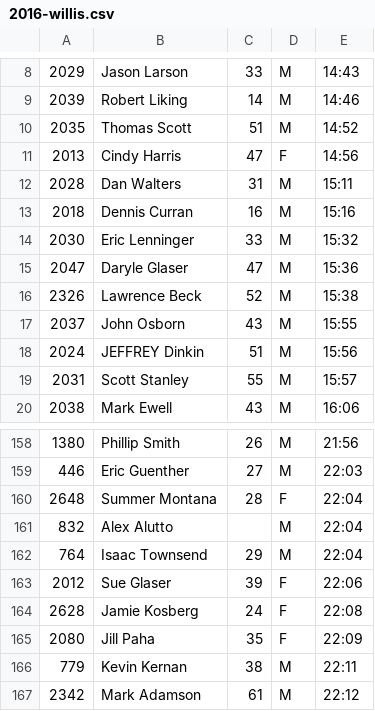
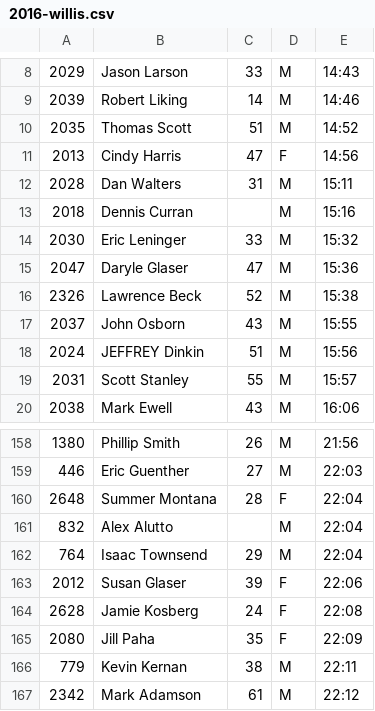
Before and after one commit to joduncan/RaceScoring, a CSV file: data/2016-willis.csv, drawn as a sheet; only a part is shown, gaps mark what is left out; the diff names each change by its address in the sheet, - before the commit and + after, or states it on an @@ line.

Commit message:
fixed names & ages

```diff
--- a/data/2016-willis.csv
+++ b/data/2016-willis.csv
-C13: 16
+C13: (empty)
-B14: Eric Lenninger
+B14: Eric Leninger
-B163: Sue Glaser
+B163: Susan Glaser
```
